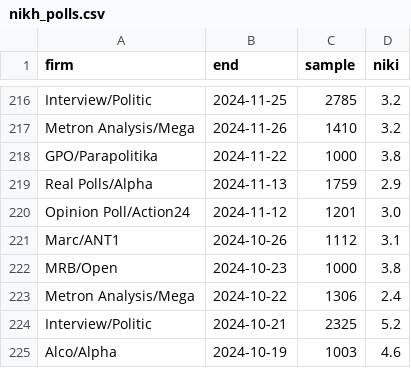
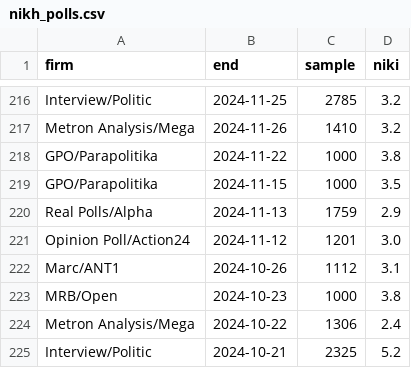
Before and after one commit to georgehadji/Elector, a CSV file: analysis/nikh_polls.csv, drawn as a sheet; only a part is shown, gaps mark what is left out; the shorter side is filled out with more unchanged rows.

```diff
--- a/analysis/nikh_polls.csv
+++ b/analysis/nikh_polls.csv
@@ -218,2 +218,3 @@ Metron Analysis/Mega,2024-11-26,1410,3.2
 GPO/Parapolitika,2024-11-22,1000,3.8
+GPO/Parapolitika,2024-11-15,1000,3.5
 Real Polls/Alpha,2024-11-13,1759,2.9
```
Also changed, not shown: 6 other files.
